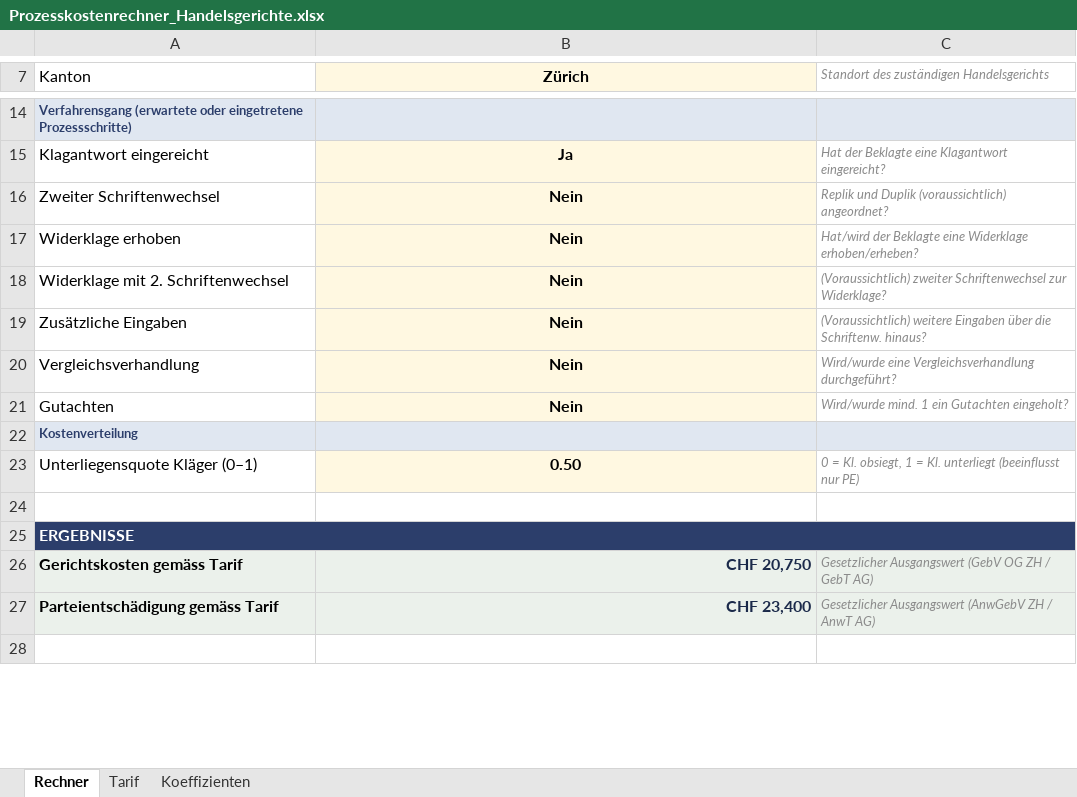
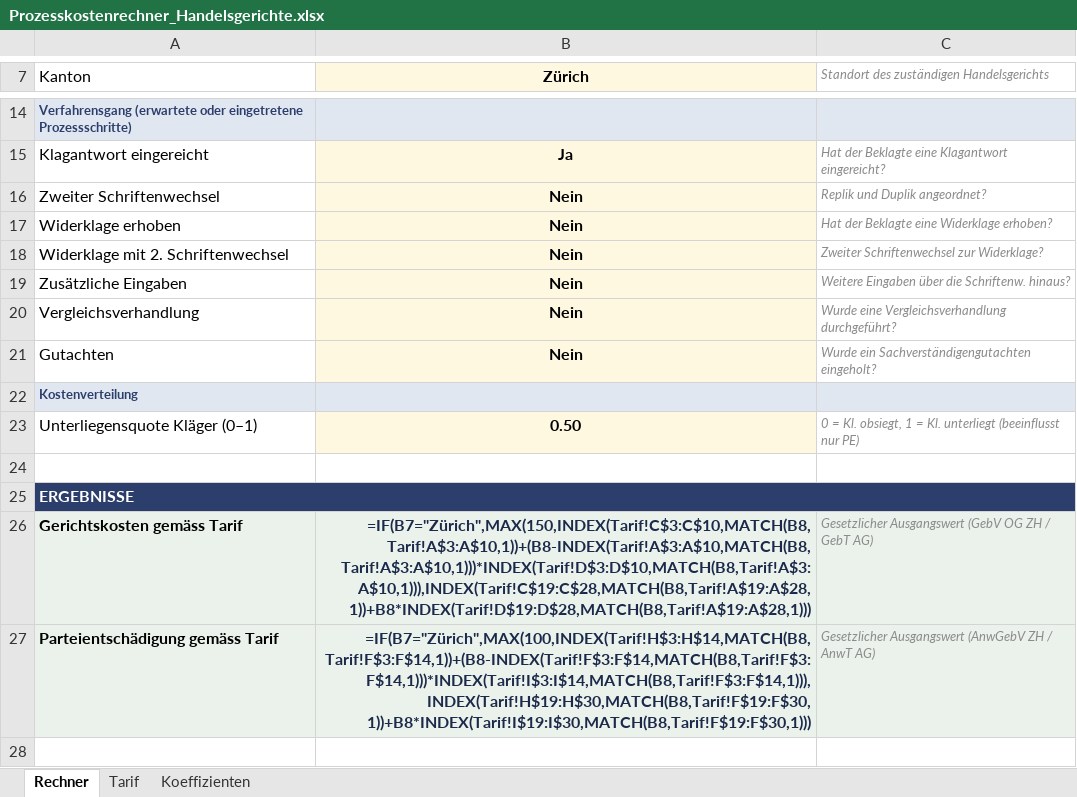
Before and after one commit to AKOENIG95/AKOENIG95.github.io, an Excel workbook: publications/Prozesskostenrechner_Handelsgerichte.xlsx, sheet Rechner, drawn as a sheet; only a part is shown, gaps mark what is left out; values as stored, in another font and other column widths than the file's, no borders; formulas without a stored value are shown as written; the diff covers the shown part only; the diff names each change by its address in the sheet, - before the commit and + after, or states it on an @@ line.

Commit message:
Replace Prozesskostenrechner with updated version

```diff
--- a/publications/Prozesskostenrechner_Handelsgerichte.xlsx (sheet Rechner)
+++ b/publications/Prozesskostenrechner_Handelsgerichte.xlsx (sheet Rechner)
-C16: Replik und Duplik (voraussichtlich) angeordnet?
+C16: Replik und Duplik angeordnet?
-C17: Hat/wird der Beklagte eine Widerklage erhoben/erheben?
+C17: Hat der Beklagte eine Widerklage erhoben?
-C18: (Voraussichtlich) zweiter Schriftenwechsel zur…
+C18: Zweiter Schriftenwechsel zur…
-C19: (Voraussichtlich) weitere Eingaben über…
+C19: Weitere Eingaben über…
-C20: Wird/wurde eine Vergleichsverhandlung…
+C20: Wurde eine Vergleichsverhandlung…
-C21: Wird/wurde mind. 1 ein Gutachten eingeholt?
+C21: Wurde ein Sachverständigengutachten eingeholt?
-B26 (Zürich): CHF 20,750
+B26 (Zürich): =IF(B7="Zürich",MAX(150,INDEX(Tarif!C$3:C$10,MATCH(B8,Tarif!A$3:A$10,1))+(B8-INDEX(Tarif!A$3:A$10,MATCH(B8,Tarif!A$3:A$10,1)))*INDEX(Tarif!D$3:D$10,MATCH(B8,Tarif!A$3:A$10,1))),INDEX(Tarif!C$19:C$28,MATCH(B8,Tarif!A$19:A$28,1))+B8*INDEX(Tarif!D$19:D$28,MATCH(B8,Tarif!A$19:A$28,1)))
-B27 (Zürich): CHF 23,400
+B27 (Zürich): =IF(B7="Zürich",MAX(100,INDEX(Tarif!H$3:H$14,MATCH(B8,Tarif!F$3:F$14,1))+(B8-INDEX(Tarif!F$3:F$14,MATCH(B8,Tarif!F$3:F$14,1)))*INDEX(Tarif!I$3:I$14,MATCH(B8,Tarif!F$3:F$14,1))),INDEX(Tarif!H$19:H$30,MATCH(B8,Tarif!F$19:F$30,1))+B8*INDEX(Tarif!I$19:I$30,MATCH(B8,Tarif!F$19:F$30,1)))
```
Also changed, not shown: 12 edited cells elsewhere in this sheet.
